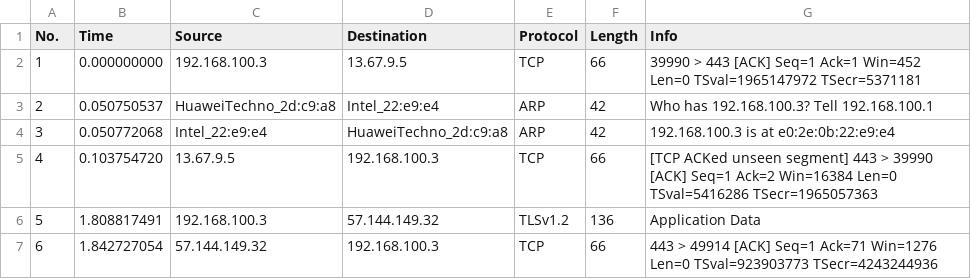
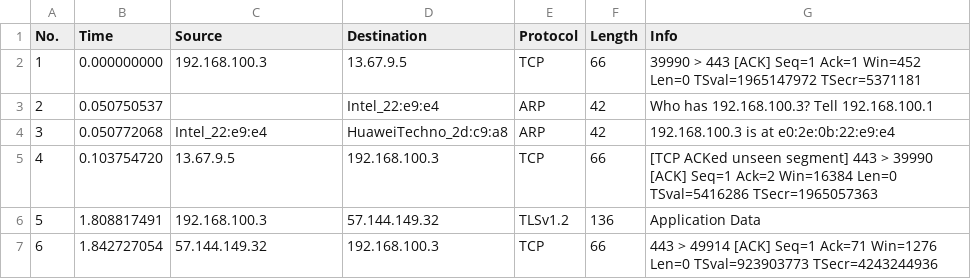
Before and after one commit to mzeeshanzafar28/Real-Time-Network-Intrusion-Detection-with-WireShark, a CSV file: files/network_data.csv, drawn as a sheet; only a part is shown.

Commit message:
Updated clean_data.py

```diff
--- a/files/network_data.csv
+++ b/files/network_data.csv
@@ -2,3 +2,3 @@
 "1","0.000000000","192.168.100.3","13.67.9.5","TCP","66","39990  >  443 [ACK] Seq=1 Ack=1 Win=452 Len=0 TSval=1965147972 TSecr=5371181"
-"2","0.050750537","HuaweiTechno_2d:c9:a8","Intel_22:e9:e4","ARP","42","Who has 192.168.100.3? Tell 192.168.100.1"
+"2","0.050750537","","Intel_22:e9:e4","ARP","42","Who has 192.168.100.3? Tell 192.168.100.1"
 "3","0.050772068","Intel_22:e9:e4","HuaweiTechno_2d:c9:a8","ARP","42","192.168.100.3 is at e0:2e:0b:22:e9:e4"
```
Also changed, not shown: 4 other files.
